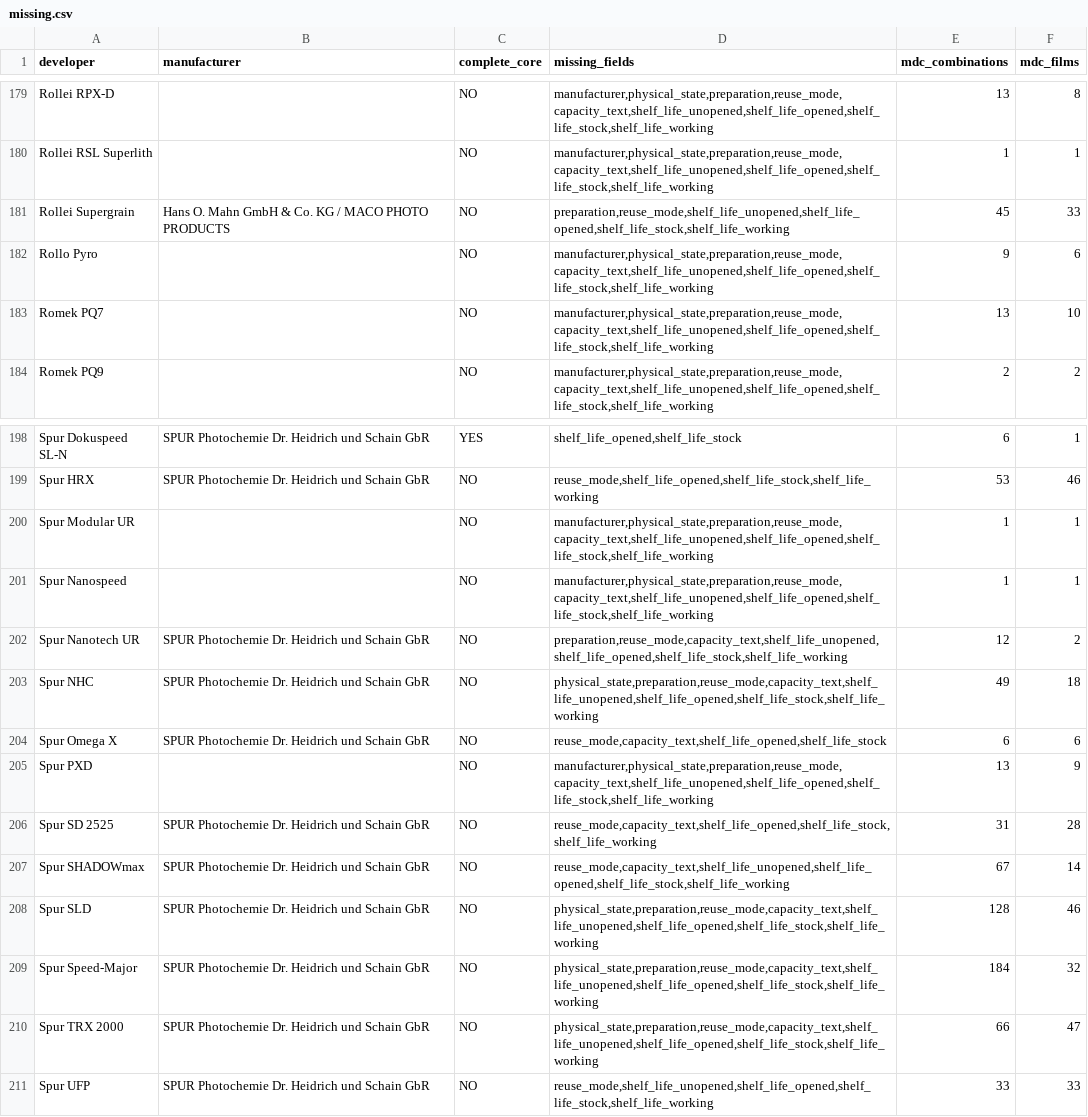
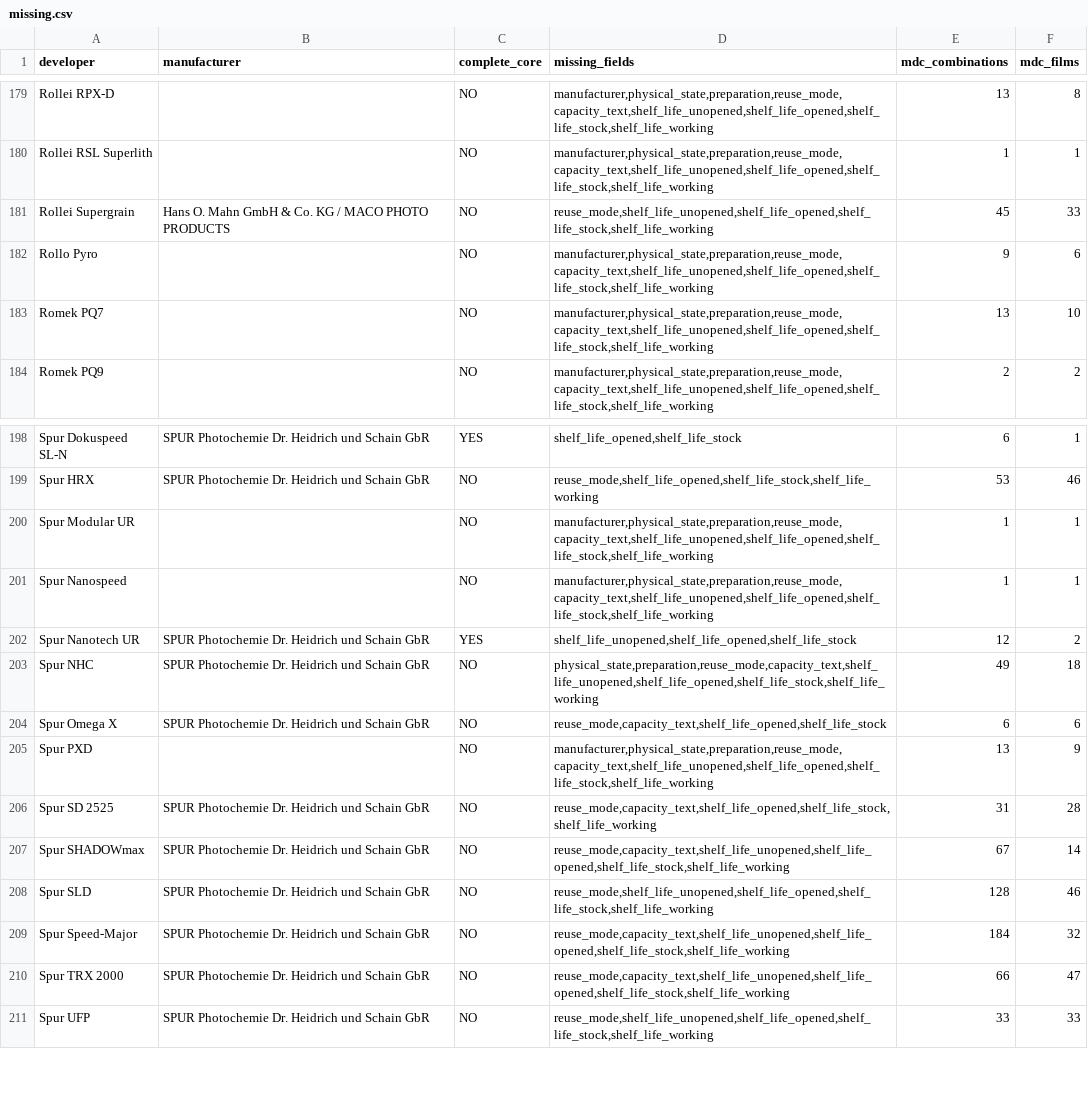
Before and after one commit to gioffry/Darkroom-timer, a CSV file: build-output/db-enrichment/missing.csv, drawn as a sheet; only a part is shown, gaps mark what is left out.

```diff
--- a/build-output/db-enrichment/missing.csv
+++ b/build-output/db-enrichment/missing.csv
@@ -180,3 +180,3 @@ Rollei RPX-D,,NO,"manufacturer,physical_state,preparation,reuse_mode,capacity_te
 Rollei RSL Superlith,,NO,"manufacturer,physical_state,preparation,reuse_mode,capacity_text,shelf_life_unopened,shelf_life_opened,shelf_life_stock,shelf_life_working",1,1
-Rollei Supergrain,Hans O. Mahn GmbH & Co. KG / MACO PHOTO PRODUCTS,NO,"preparation,reuse_mode,shelf_life_unopened,shelf_life_opened,shelf_life_stock,shelf_life_working",45,33
+Rollei Supergrain,Hans O. Mahn GmbH & Co. KG / MACO PHOTO PRODUCTS,NO,"reuse_mode,shelf_life_unopened,shelf_life_opened,shelf_life_stock,shelf_life_working",45,33
 Rollo Pyro,,NO,"manufacturer,physical_state,preparation,reuse_mode,capacity_text,shelf_life_unopened,shelf_life_opened,shelf_life_stock,shelf_life_working",9,6
@@ -201,3 +201,3 @@ Spur Modular UR,,NO,"manufacturer,physical_state,preparation,reuse_mode,capacity
 Spur Nanospeed,,NO,"manufacturer,physical_state,preparation,reuse_mode,capacity_text,shelf_life_unopened,shelf_life_opened,shelf_life_stock,shelf_life_working",1,1
-Spur Nanotech UR,SPUR Photochemie Dr. Heidrich und Schain GbR,NO,"preparation,reuse_mode,capacity_text,shelf_life_unopened,shelf_life_opened,shelf_life_stock,shelf_life_working",12,2
+Spur Nanotech UR,SPUR Photochemie Dr. Heidrich und Schain GbR,YES,"shelf_life_unopened,shelf_life_opened,shelf_life_stock",12,2
 Spur NHC,SPUR Photochemie Dr. Heidrich und Schain GbR,NO,"physical_state,preparation,reuse_mode,capacity_text,shelf_life_unopened,shelf_life_opened,shelf_life_stock,shelf_life_working",49,18
@@ -207,5 +207,5 @@ Spur SD 2525,SPUR Photochemie Dr. Heidrich und Schain GbR,NO,"reuse_mode,capacit
 Spur SHADOWmax,SPUR Photochemie Dr. Heidrich und Schain GbR,NO,"reuse_mode,capacity_text,shelf_life_unopened,shelf_life_opened,shelf_life_stock,shelf_life_working",67,14
-Spur SLD,SPUR Photochemie Dr. Heidrich und Schain GbR,NO,"physical_state,preparation,reuse_mode,capacity_text,shelf_life_unopened,shelf_life_opened,shelf_life_stock,shelf_life_working",128,46
-Spur Speed-Major,SPUR Photochemie Dr. Heidrich und Schain GbR,NO,"physical_state,preparation,reuse_mode,capacity_text,shelf_life_unopened,shelf_life_opened,shelf_life_stock,shelf_life_working",184,32
-Spur TRX 2000,SPUR Photochemie Dr. Heidrich und Schain GbR,NO,"physical_state,preparation,reuse_mode,capacity_text,shelf_life_unopened,shelf_life_opened,shelf_life_stock,shelf_life_working",66,47
+Spur SLD,SPUR Photochemie Dr. Heidrich und Schain GbR,NO,"reuse_mode,shelf_life_unopened,shelf_life_opened,shelf_life_stock,shelf_life_working",128,46
+Spur Speed-Major,SPUR Photochemie Dr. Heidrich und Schain GbR,NO,"reuse_mode,capacity_text,shelf_life_unopened,shelf_life_opened,shelf_life_stock,shelf_life_working",184,32
+Spur TRX 2000,SPUR Photochemie Dr. Heidrich und Schain GbR,NO,"reuse_mode,capacity_text,shelf_life_unopened,shelf_life_opened,shelf_life_stock,shelf_life_working",66,47
 Spur UFP,SPUR Photochemie Dr. Heidrich und Schain GbR,NO,"reuse_mode,shelf_life_unopened,shelf_life_opened,shelf_life_stock,shelf_life_working",33,33
```
Also changed, not shown: build-output/db-enrichment/macodirect-scope-missing.csv, 4 other files.
